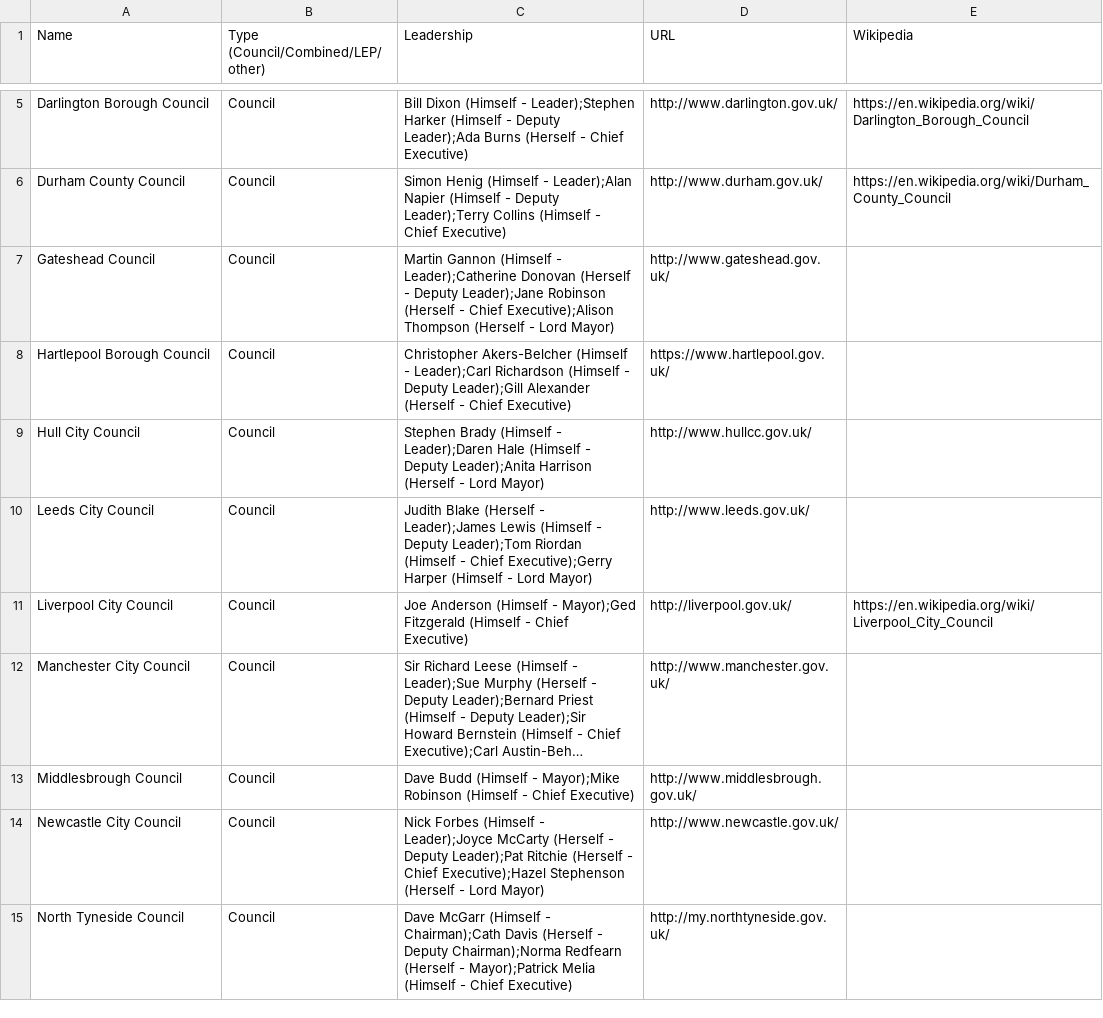
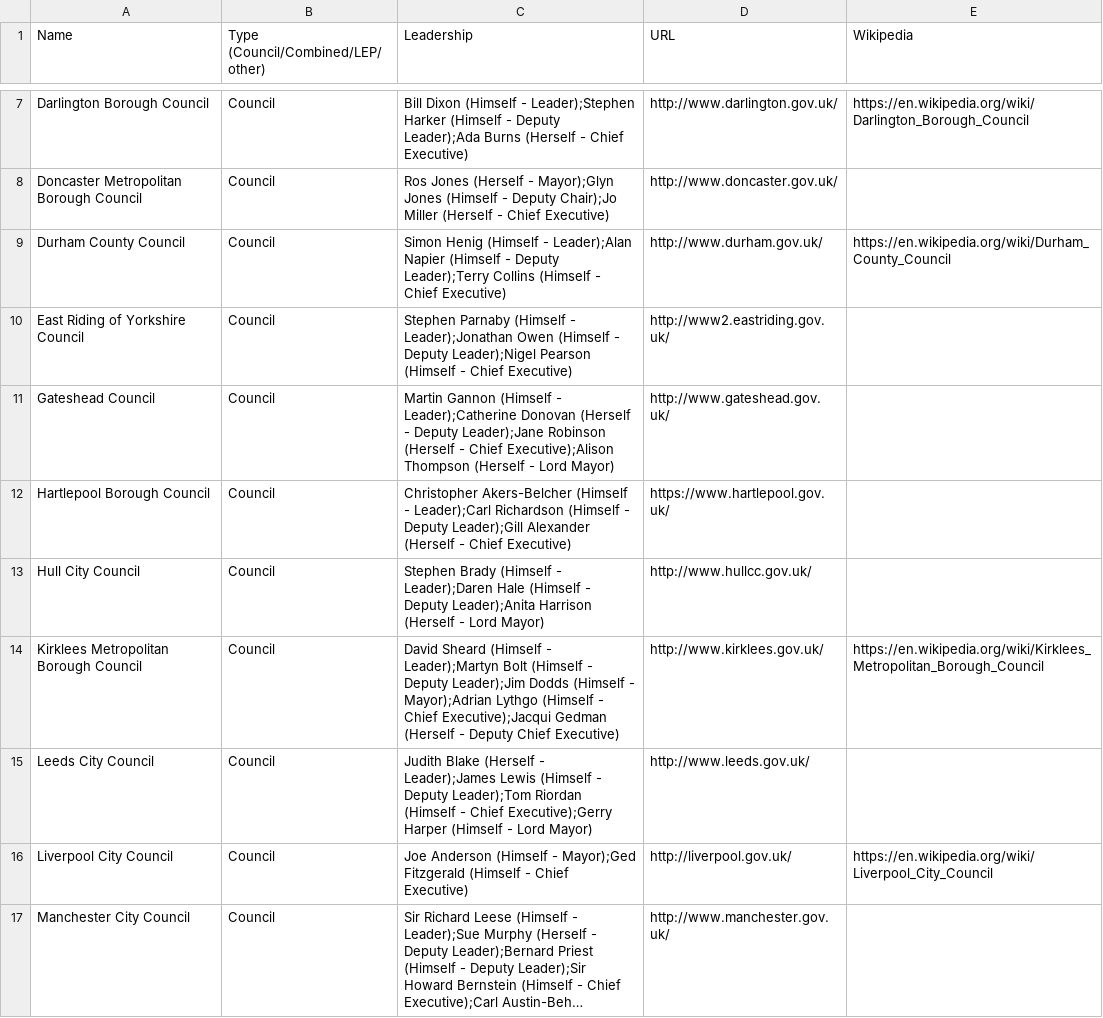
Before and after one commit to odileeds/northernpowerhousepeople, a CSV file: organisations.csv, drawn as a sheet; only a part is shown, gaps mark what is left out; the shorter side is filled out with more unchanged rows; long unchanged cells end in …; the diff covers the shown part only; the diff names each change by its address in the sheet, - before the commit and + after, or states it on an @@ line.

Commit message:
Add more councils and combined authorities

```diff
--- a/organisations.csv
+++ b/organisations.csv
+row 8: Doncaster Metropolitan Borough Council | Council | Ros Jones (Herself - Mayor);Glyn Jones (Himself - Deputy Chair);Jo Miller (Herself - Chief Executive) | http://www.doncaster.gov.uk/
+row 10: East Riding of Yorkshire Council | Council | Stephen Parnaby (Himself - Leader);Jonathan Owen (Himself - Deputy Leader);Nigel Pearson (Himself - Chief Executive) | http://www2.eastriding.gov.uk/
+row 14: Kirklees Metropolitan Borough Council | Council | David Sheard (Himself - Leader);Martyn Bolt (Himself - Deputy Leader);Jim Dodds (Himself - Mayor);Adrian Lythgo (Himself - Chief Executive);Jacqui Gedman (Herself - Deputy Chief Executive) | http://www.kirklees.gov.uk/ | https://en.wikipedia.org/wiki/Kirklees_Metropolitan_Borough_Council
```
Also changed, not shown: 15 added rows, 2 removed rows and 13 edited cells elsewhere in this file.
